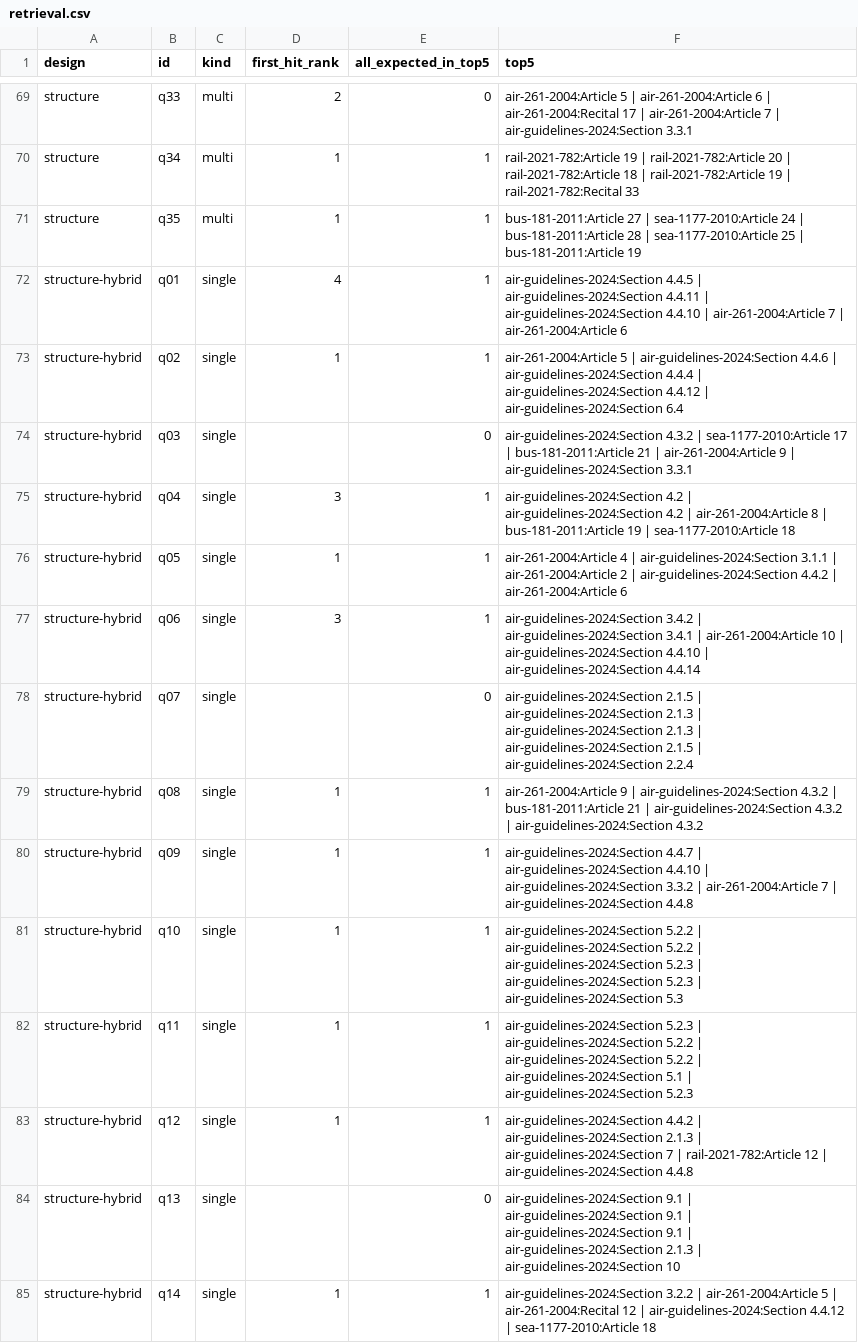
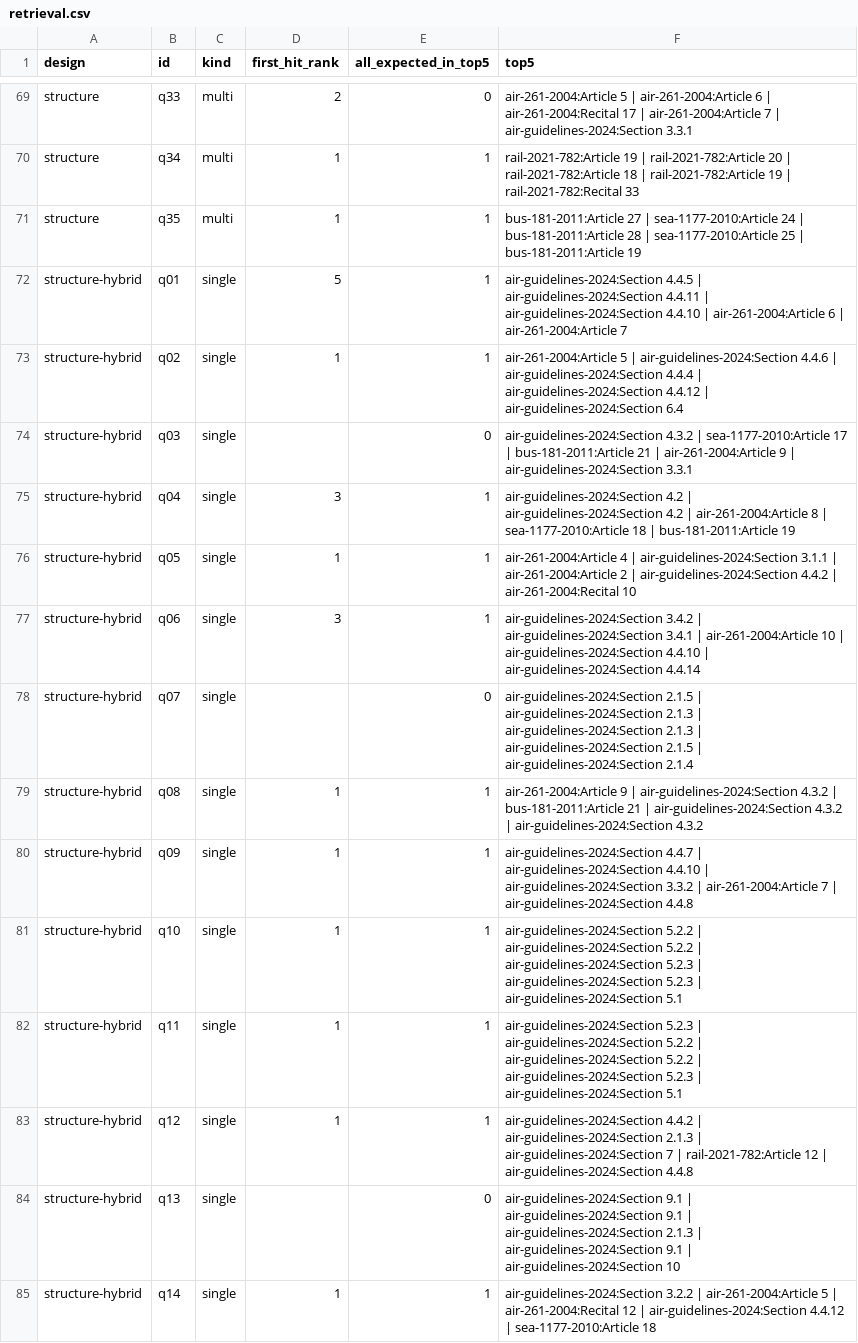
Before and after one commit to anaceamar/daiist-assignment-2, a CSV file: daiist-assignment-3/eval/retrieval.csv, drawn as a sheet; only a part is shown, gaps mark what is left out; the diff covers the shown part only.

```diff
--- a/daiist-assignment-3/eval/retrieval.csv
+++ b/daiist-assignment-3/eval/retrieval.csv
@@ -71,15 +71,15 @@ structure,q34,multi,1,1,rail-2021-782:Article 19 | rail-2021-782:Article 20 | ra
 structure,q35,multi,1,1,bus-181-2011:Article 27 | sea-1177-2010:Article 24 | bus-181-2011:Article 28 | sea-1177-2010:Article 25 | bus-181-2011:Article 19
-structure-hybrid,q01,single,4,1,air-guidelines-2024:Section 4.4.5 | air-guidelines-2024:Section 4.4.11 | air-guidelines-2024:Section 4.4.10 | air-261-2004:Article 7 | air-261-2004:Article 6
+structure-hybrid,q01,single,5,1,air-guidelines-2024:Section 4.4.5 | air-guidelines-2024:Section 4.4.11 | air-guidelines-2024:Section 4.4.10 | air-261-2004:Article 6 | air-261-2004:Article 7
 structure-hybrid,q02,single,1,1,air-261-2004:Article 5 | air-guidelines-2024:Section 4.4.6 | air-guidelines-2024:Section 4.4.4 | air-guidelines-2024:Section 4.4.12 | air-guidelines-2024:Section 6.4
 structure-hybrid,q03,single,,0,air-guidelines-2024:Section 4.3.2 | sea-1177-2010:Article 17 | bus-181-2011:Article 21 | air-261-2004:Article 9 | air-guidelines-2024:Section 3.3.1
-structure-hybrid,q04,single,3,1,air-guidelines-2024:Section 4.2 | air-guidelines-2024:Section 4.2 | air-261-2004:Article 8 | bus-181-2011:Article 19 | sea-1177-2010:Article 18
-structure-hybrid,q05,single,1,1,air-261-2004:Article 4 | air-guidelines-2024:Section 3.1.1 | air-261-2004:Article 2 | air-guidelines-2024:Section 4.4.2 | air-261-2004:Article 6
+structure-hybrid,q04,single,3,1,air-guidelines-2024:Section 4.2 | air-guidelines-2024:Section 4.2 | air-261-2004:Article 8 | sea-1177-2010:Article 18 | bus-181-2011:Article 19
+structure-hybrid,q05,single,1,1,air-261-2004:Article 4 | air-guidelines-2024:Section 3.1.1 | air-261-2004:Article 2 | air-guidelines-2024:Section 4.4.2 | air-261-2004:Recital 10
 structure-hybrid,q06,single,3,1,air-guidelines-2024:Section 3.4.2 | air-guidelines-2024:Section 3.4.1 | air-261-2004:Article 10 | air-guidelines-2024:Section 4.4.10 | air-guidelines-2024:Section 4.4.14
-structure-hybrid,q07,single,,0,air-guidelines-2024:Section 2.1.5 | air-guidelines-2024:Section 2.1.3 | air-guidelines-2024:Section 2.1.3 | air-guidelines-2024:Section 2.1.5 | air-guidelines-2024:Section 2.2.4
+structure-hybrid,q07,single,,0,air-guidelines-2024:Section 2.1.5 | air-guidelines-2024:Section 2.1.3 | air-guidelines-2024:Section 2.1.3 | air-guidelines-2024:Section 2.1.5 | air-guidelines-2024:Section 2.1.4
 structure-hybrid,q08,single,1,1,air-261-2004:Article 9 | air-guidelines-2024:Section 4.3.2 | bus-181-2011:Article 21 | air-guidelines-2024:Section 4.3.2 | air-guidelines-2024:Section 4.3.2
 structure-hybrid,q09,single,1,1,air-guidelines-2024:Section 4.4.7 | air-guidelines-2024:Section 4.4.10 | air-guidelines-2024:Section 3.3.2 | air-261-2004:Article 7 | air-guidelines-2024:Section 4.4.8
-structure-hybrid,q10,single,1,1,air-guidelines-2024:Section 5.2.2 | air-guidelines-2024:Section 5.2.2 | air-guidelines-2024:Section 5.2.3 | air-guidelines-2024:Section 5.2.3 | air-guidelines-2024:Section 5.3
-structure-hybrid,q11,single,1,1,air-guidelines-2024:Section 5.2.3 | air-guidelines-2024:Section 5.2.2 | air-guidelines-2024:Section 5.2.2 | air-guidelines-2024:Section 5.1 | air-guidelines-2024:Section 5.2.3
+structure-hybrid,q10,single,1,1,air-guidelines-2024:Section 5.2.2 | air-guidelines-2024:Section 5.2.2 | air-guidelines-2024:Section 5.2.3 | air-guidelines-2024:Section 5.2.3 | air-guidelines-2024:Section 5.1
+structure-hybrid,q11,single,1,1,air-guidelines-2024:Section 5.2.3 | air-guidelines-2024:Section 5.2.2 | air-guidelines-2024:Section 5.2.2 | air-guidelines-2024:Section 5.2.3 | air-guidelines-2024:Section 5.1
 structure-hybrid,q12,single,1,1,air-guidelines-2024:Section 4.4.2 | air-guidelines-2024:Section 2.1.3 | air-guidelines-2024:Section 7 | rail-2021-782:Article 12 | air-guidelines-2024:Section 4.4.8
-structure-hybrid,q13,single,,0,air-guidelines-2024:Section 9.1 | air-guidelines-2024:Section 9.1 | air-guidelines-2024:Section 9.1 | air-guidelines-2024:Section 2.1.3 | air-guidelines-2024:Section 10
+structure-hybrid,q13,single,,0,air-guidelines-2024:Section 9.1 | air-guidelines-2024:Section 9.1 | air-guidelines-2024:Section 2.1.3 | air-guidelines-2024:Section 9.1 | air-guidelines-2024:Section 10
 structure-hybrid,q14,single,1,1,air-guidelines-2024:Section 3.2.2 | air-261-2004:Article 5 | air-261-2004:Recital 12 | air-guidelines-2024:Section 4.4.12 | sea-1177-2010:Article 18
```
Also changed, not shown: 18 edited cells elsewhere in this file, daiist-assignment-3/eval/retrieval_summary.csv, 27 other files.
